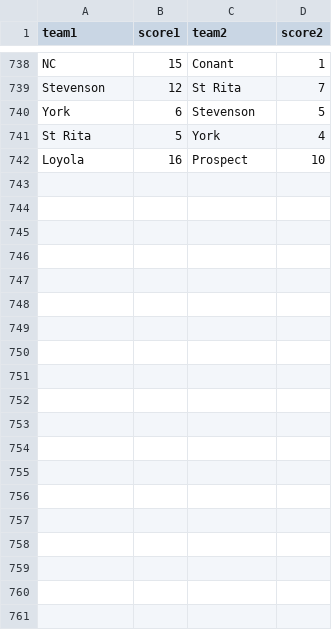
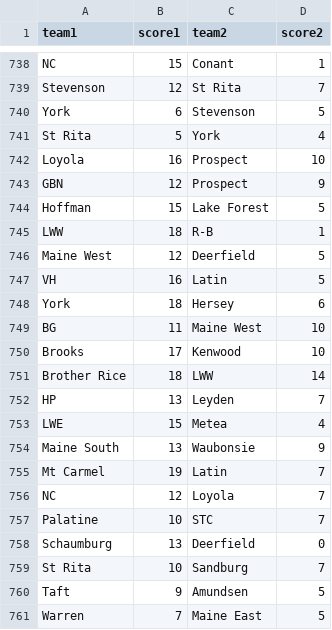
Before and after one commit to fodortm/polo_ranks, a CSV file: scores.csv, drawn as a sheet; only a part is shown, gaps mark what is left out.

Commit message:
Update scores.csv with new weekly results

```diff
--- a/scores.csv
+++ b/scores.csv
@@ -742 +742,20 @@ St Rita,5,York,4
 Loyola,16,Prospect,10
+GBN,12,Prospect,9
+Hoffman,15,Lake Forest,5
+LWW,18,R-B,1
+Maine West,12,Deerfield,5
+VH,16,Latin,5
+York,18,Hersey,6
+BG,11,Maine West,10
+Brooks,17,Kenwood,10
+Brother Rice,18,LWW,14
+HP,13,Leyden,7
+LWE,15,Metea,4
+Maine South,13,Waubonsie,9
+Mt Carmel,19,Latin,7
+NC,12,Loyola,7
+Palatine,10,STC,7
+Schaumburg,13,Deerfield,0
+St Rita,10,Sandburg,7
+Taft,9,Amundsen,5
+Warren,7,Maine East,5
```
